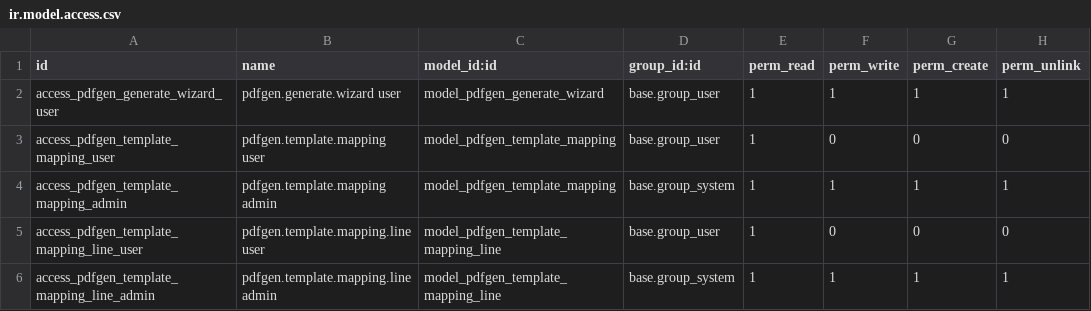
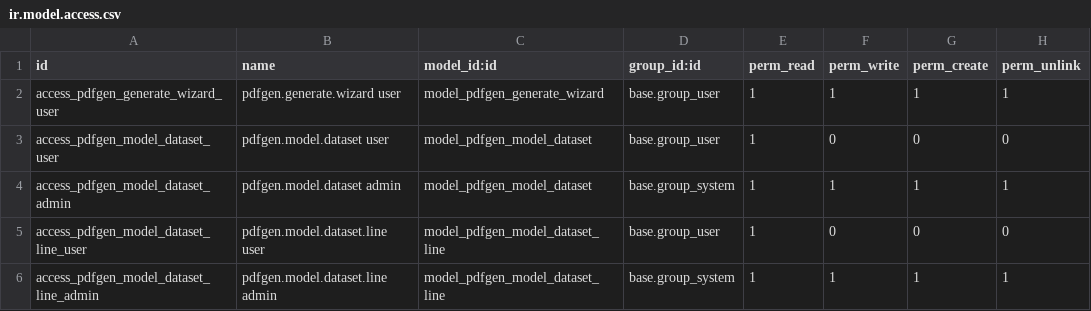
Before and after one commit to pdfgeneratorapi/odoo-pdf-generator-api, a CSV file: pdfgeneratorapi_connector/security/ir.model.access.csv, drawn as a sheet.

Commit message:
Phase 2.3: shared dataset per Odoo model + expression composition
- Replace pdfgen.template.mapping with pdfgen.model.dataset (one per Odoo
  model). The same payload is sent to every pdfgen template; users map a
  model once and reuse across templates.
- Seed data installs a ~30-field invoice dataset (account.move) covering
  scalars, currency/company/customer blocks, totals and the invoice-lines
  list section. Expression demo: customer.full_address.
- New 'Expression' column on dataset lines — template-string syntax
  ({dotted.path} tokens) beats the bare field path when set. Palette
  drag-drop appends into the expression when one is already in progress.
- Ship the OWL field palette + droppable field-selector from Phase 2.2
  (first time these land in a commit).
- Menu renamed Template Mappings → Field Datasets. Wizard now looks up a
  dataset by model, not by template_id.
- Resolver gains render_expression(); unit tests cover substitution,
  missing tokens, malformed braces, date coercion.
- 50 host unit + 23 Odoo integration tests, 99% coverage.

```diff
--- a/pdfgeneratorapi_connector/security/ir.model.access.csv
+++ b/pdfgeneratorapi_connector/security/ir.model.access.csv
@@ -2,5 +2,5 @@ id,name,model_id:id,group_id:id,perm_read,perm_write,perm_create,perm_unlink
 access_pdfgen_generate_wizard_user,pdfgen.generate.wizard user,model_pdfgen_generate_wizard,base.group_user,1,1,1,1
-access_pdfgen_template_mapping_user,pdfgen.template.mapping user,model_pdfgen_template_mapping,base.group_user,1,0,0,0
-access_pdfgen_template_mapping_admin,pdfgen.template.mapping admin,model_pdfgen_template_mapping,base.group_system,1,1,1,1
-access_pdfgen_template_mapping_line_user,pdfgen.template.mapping.line user,model_pdfgen_template_mapping_line,base.group_user,1,0,0,0
-access_pdfgen_template_mapping_line_admin,pdfgen.template.mapping.line admin,model_pdfgen_template_mapping_line,base.group_system,1,1,1,1
+access_pdfgen_model_dataset_user,pdfgen.model.dataset user,model_pdfgen_model_dataset,base.group_user,1,0,0,0
+access_pdfgen_model_dataset_admin,pdfgen.model.dataset admin,model_pdfgen_model_dataset,base.group_system,1,1,1,1
+access_pdfgen_model_dataset_line_user,pdfgen.model.dataset.line user,model_pdfgen_model_dataset_line,base.group_user,1,0,0,0
+access_pdfgen_model_dataset_line_admin,pdfgen.model.dataset.line admin,model_pdfgen_model_dataset_line,base.group_system,1,1,1,1
```
Also changed, not shown: 20 other files.
